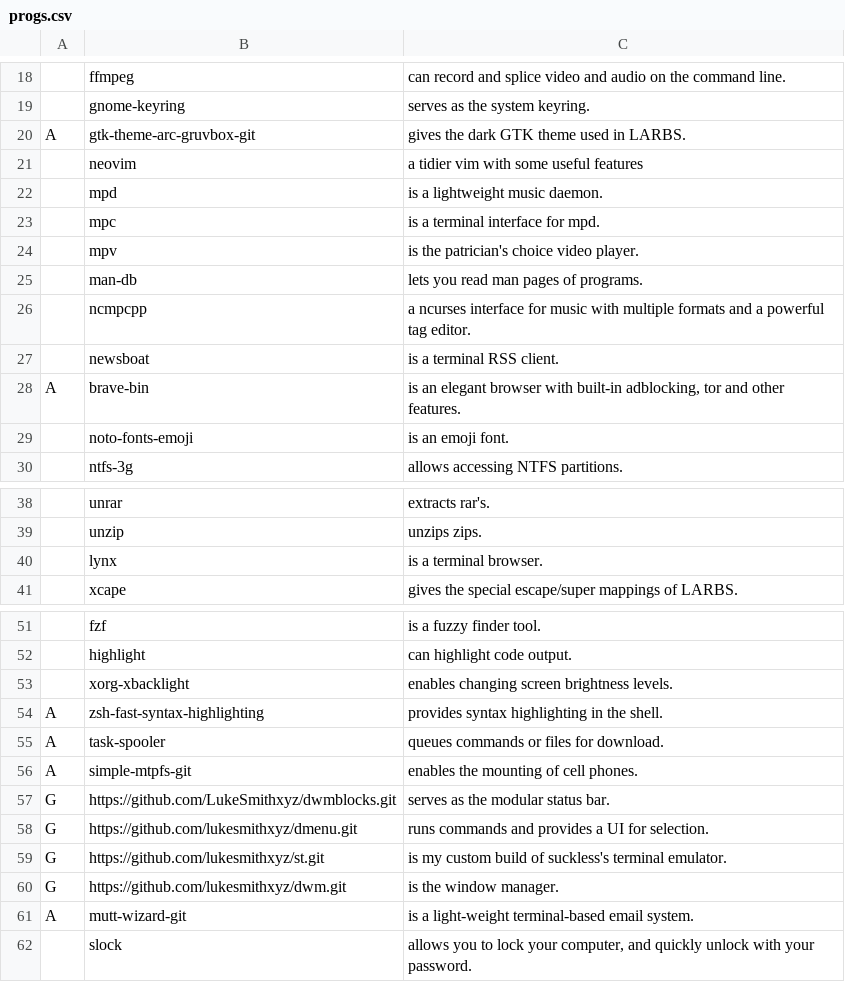
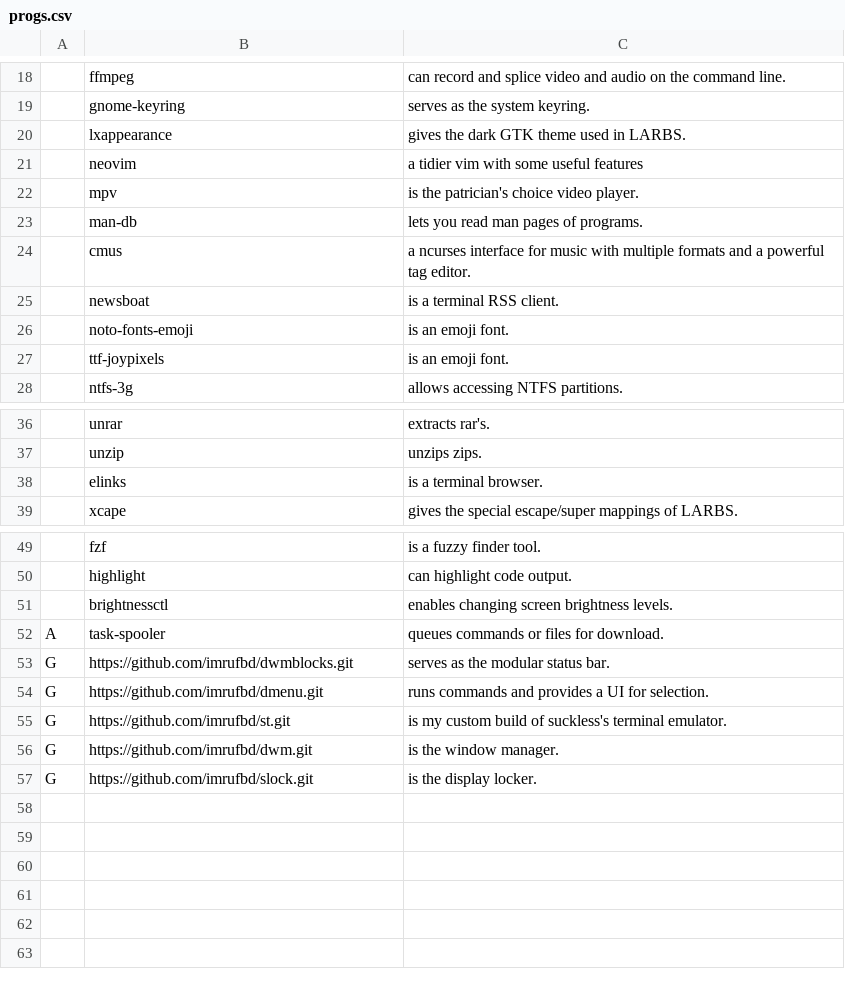
Before and after one commit to imruf/arch, a CSV file: .local/share/progs.csv, drawn as a sheet; only a part is shown, gaps mark what is left out; removed rows and columns are numbered as before the commit, all else as after; the diff covers the shown part only; the diff names each change by its address in the sheet, - before the commit and + after, or states it on an @@ line.

```diff
--- a/.local/share/progs.csv
+++ b/.local/share/progs.csv
-row 20: A | gtk-theme-arc-gruvbox-git | gives the dark GTK theme used in LARBS.
+row 20:  | lxappearance | gives the dark GTK theme used in LARBS.
-row 22:  | mpd | is a lightweight music daemon.
-row 23:  | mpc | is a terminal interface for mpd.
-B24: ncmpcpp
+B24: cmus
-row 28: A | brave-bin | is an elegant browser with built-in adblocking, tor and other features.
+row 27:  | ttf-joypixels | is an emoji font.
-B38: lynx
+B38: elinks
-B51: xorg-xbacklight
+B51: brightnessctl
-row 54: A | zsh-fast-syntax-highlighting | provides syntax highlighting in the shell.
-row 56: A | simple-mtpfs-git | enables the mounting of cell phones.
-B53: https://github.com/LukeSmithxyz/dwmblocks.git
+B53: https://github.com/imrufbd/dwmblocks.git
-B54: https://github.com/lukesmithxyz/dmenu.git
+B54: https://github.com/imrufbd/dmenu.git
-B55: https://github.com/lukesmithxyz/st.git
+B55: https://github.com/imrufbd/st.git
-B56: https://github.com/lukesmithxyz/dwm.git
+B56: https://github.com/imrufbd/dwm.git
-row 61: A | mutt-wizard-git | is a light-weight terminal-based email system.
-row 62:  | slock | allows you to lock your computer, and quickly unlock with your password.
+row 57: G | https://github.com/imrufbd/slock.git | is the display locker.
```
Also changed, not shown: 2 added rows, 2 removed rows and 2 edited cells elsewhere in this file, 1 other file.
